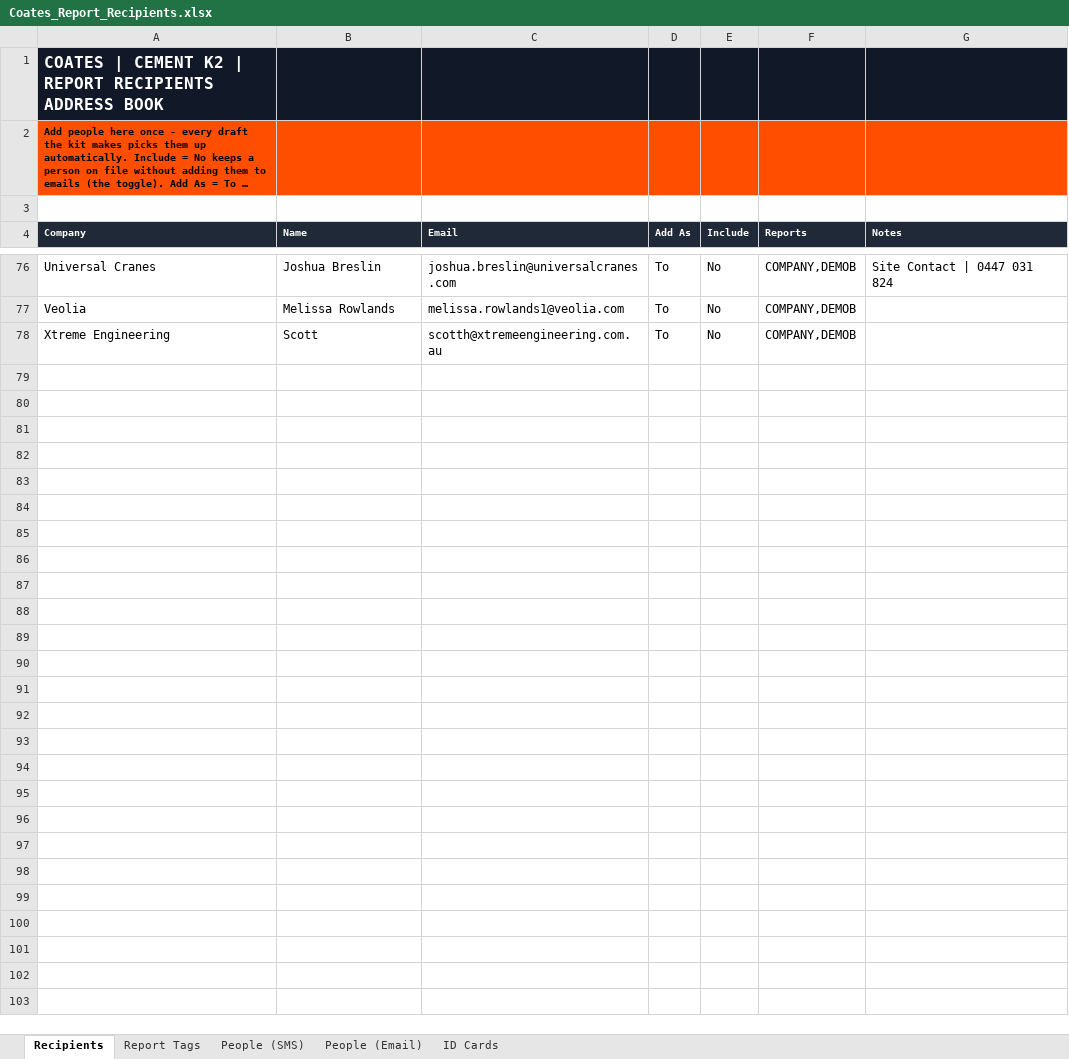
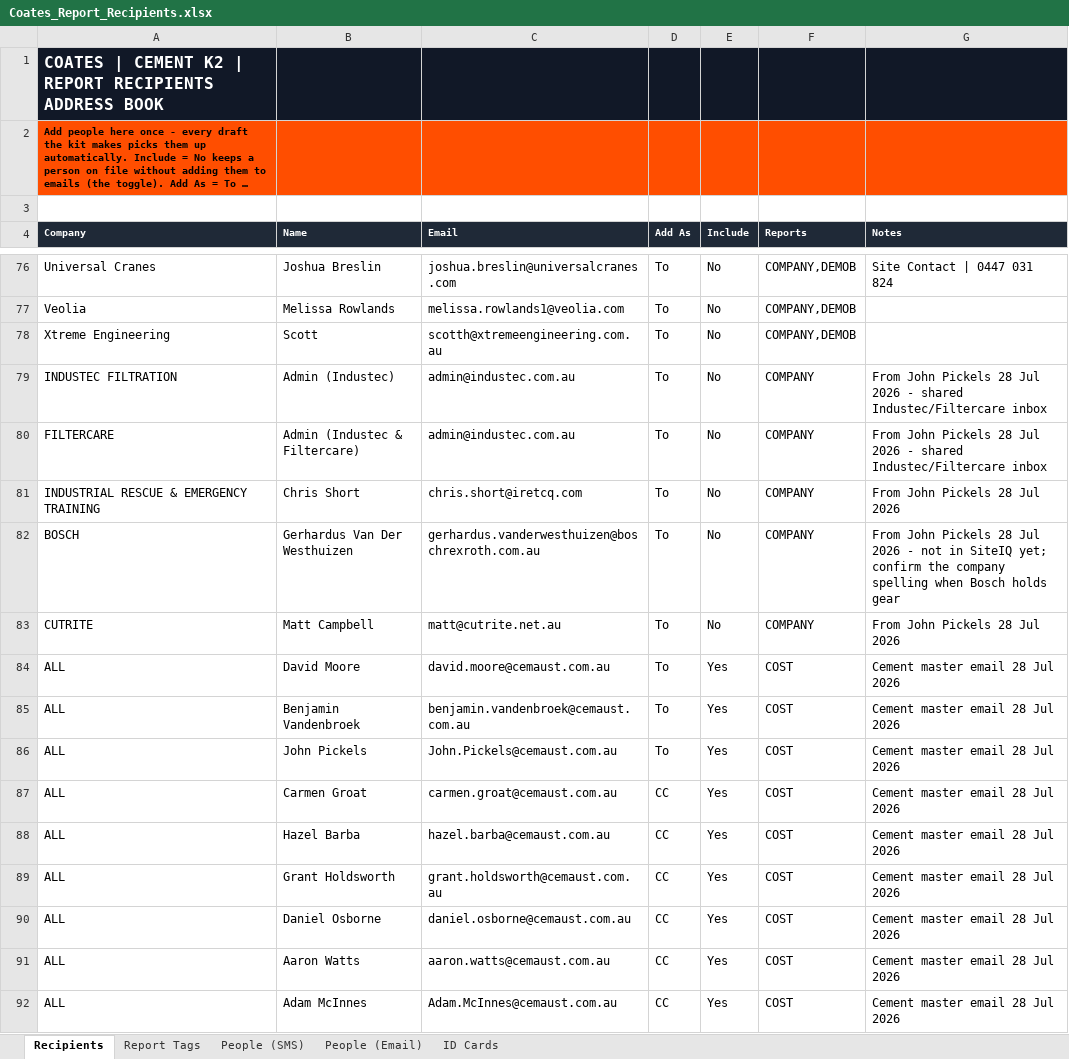
Before and after one commit to tatts29-svg/fish, an Excel workbook: 01_Reporting_Suite/Coates_Report_Recipients.xlsx, sheet Recipients, drawn as a sheet; only a part is shown, gaps mark what is left out; long unchanged cells end in …; values as stored, in another font and other column widths than the file's, no borders; table styles not drawn; the diff names each change by its address in the sheet, - before the commit and + after, or states it on an @@ line.

```diff
--- a/01_Reporting_Suite/Coates_Report_Recipients.xlsx (sheet Recipients)
+++ b/01_Reporting_Suite/Coates_Report_Recipients.xlsx (sheet Recipients)
+row 79: INDUSTEC FILTRATION | Admin (Industec) | admin@industec.com.au | To | No | COMPANY | From John Pickels 28 Jul 2026 - shared Industec/Filtercare inbox
+row 80: FILTERCARE | Admin (Industec & Filtercare) | admin@industec.com.au | To | No | COMPANY | From John Pickels 28 Jul 2026 - shared Industec/Filtercare inbox
+row 81: INDUSTRIAL RESCUE & EMERGENCY TRAINING | Chris Short | chris.short@iretcq.com | To | No | COMPANY | From John Pickels 28 Jul 2026
+row 82: BOSCH | Gerhardus Van Der Westhuizen | gerhardus.vanderwesthuizen@boschrexroth.com.au | To | No | COMPANY | From John Pickels 28 Jul 2026 - not in SiteIQ yet; confirm the company spelling when Bosch holds gear
+row 83: CUTRITE | Matt Campbell | matt@cutrite.net.au | To | No | COMPANY | From John Pickels 28 Jul 2026
+row 84: ALL | David Moore | david.moore@cemaust.com.au | To | Yes | COST | Cement master email 28 Jul 2026
+row 85: ALL | Benjamin Vandenbroek | benjamin.vandenbroek@cemaust.com.au | To | Yes | COST | Cement master email 28 Jul 2026
+row 86: ALL | John Pickels | John.Pickels@cemaust.com.au | To | Yes | COST | Cement master email 28 Jul 2026
+row 87: ALL | Carmen Groat | carmen.groat@cemaust.com.au | CC | Yes | COST | Cement master email 28 Jul 2026
+row 88: ALL | Hazel Barba | hazel.barba@cemaust.com.au | CC | Yes | COST | Cement master email 28 Jul 2026
+row 89: ALL | Grant Holdsworth | grant.holdsworth@cemaust.com.au | CC | Yes | COST | Cement master email 28 Jul 2026
+row 90: ALL | Daniel Osborne | daniel.osborne@cemaust.com.au | CC | Yes | COST | Cement master email 28 Jul 2026
+row 91: ALL | Aaron Watts | aaron.watts@cemaust.com.au | CC | Yes | COST | Cement master email 28 Jul 2026
+row 92: ALL | Adam McInnes | Adam.McInnes@cemaust.com.au | CC | Yes | COST | Cement master email 28 Jul 2026
```
Also changed, not shown: 48 other files.
